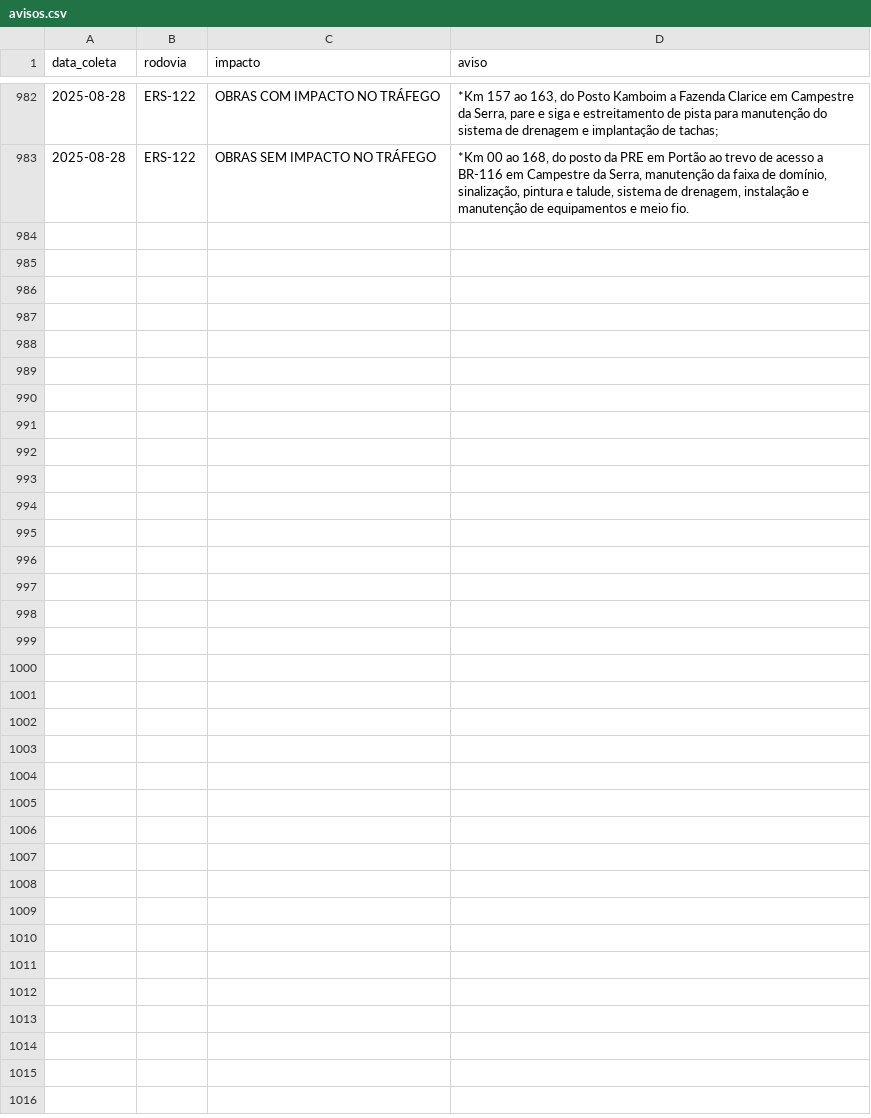
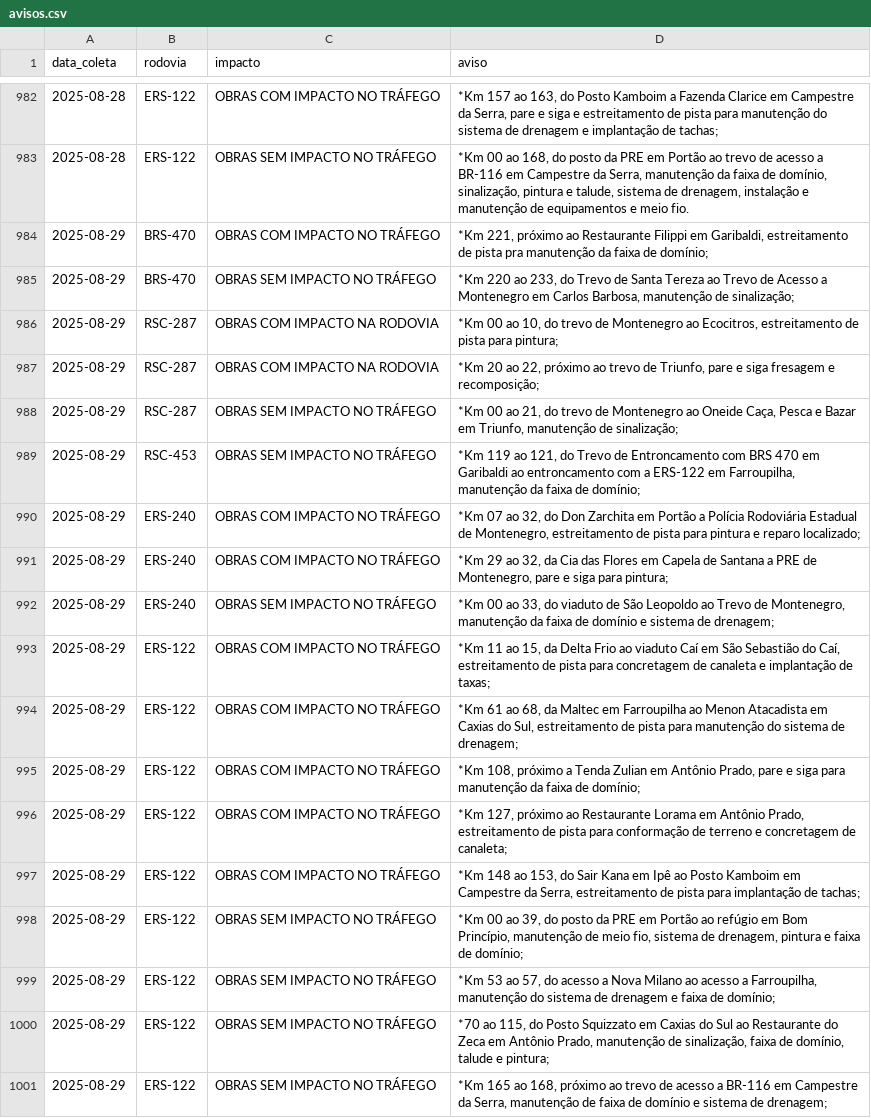
Before and after one commit to gabriel-englert/csg, a CSV file: data/avisos.csv, drawn as a sheet; only a part is shown, gaps mark what is left out.

```diff
--- a/data/avisos.csv
+++ b/data/avisos.csv
@@ -983 +983,19 @@ data_coleta,rodovia,impacto,aviso
 2025-08-28,ERS-122,OBRAS SEM IMPACTO NO TRÁFEGO,"*Km 00 ao 168, do posto da PRE em Portão ao trevo de acesso a BR-116 em Campestre da Serra, manutenção da faixa de domínio, sinalização, pintura e talude, sistema de drenagem, instalação e manutenção de equipamentos e meio fio."
+2025-08-29,BRS-470,OBRAS COM IMPACTO NO TRÁFEGO,"*Km 221, próximo ao Restaurante Filippi em Garibaldi, estreitamento de pista pra manutenção da faixa de domínio;"
+2025-08-29,BRS-470,OBRAS SEM IMPACTO NO TRÁFEGO,"*Km 220 ao 233, do Trevo de Santa Tereza ao Trevo de Acesso a Montenegro em Carlos Barbosa, manutenção de sinalização;"
+2025-08-29,RSC-287,OBRAS COM IMPACTO NA RODOVIA,"*Km 00 ao 10, do trevo de Montenegro ao Ecocitros, estreitamento de pista para pintura;"
+2025-08-29,RSC-287,OBRAS COM IMPACTO NA RODOVIA,"*Km 20 ao 22, próximo ao trevo de Triunfo, pare e siga fresagem e recomposição;"
+2025-08-29,RSC-287,OBRAS SEM IMPACTO NO TRÁFEGO,"*Km 00 ao 21, do trevo de Montenegro ao Oneide Caça, Pesca e Bazar em Triunfo, manutenção de sinalização;"
+2025-08-29,RSC-453,OBRAS SEM IMPACTO NO TRÁFEGO,"*Km 119 ao 121, do Trevo de Entroncamento com BRS 470 em Garibaldi ao entroncamento com a ERS-122 em Farroupilha, manutenção da faixa de domínio;"
+2025-08-29,ERS-240,OBRAS COM IMPACTO NO TRÁFEGO,"*Km 07 ao 32, do Don Zarchita em Portão a Polícia Rodoviária Estadual de Montenegro, estreitamento de pista para pintura e reparo localizado;"
+2025-08-29,ERS-240,OBRAS COM IMPACTO NO TRÁFEGO,"*Km 29 ao 32, da Cia das Flores em Capela de Santana a PRE de Montenegro, pare e siga para pintura;"
+2025-08-29,ERS-240,OBRAS SEM IMPACTO NO TRÁFEGO,"*Km 00 ao 33, do viaduto de São Leopoldo ao Trevo de Montenegro, manutenção da faixa de domínio e sistema de drenagem;"
+2025-08-29,ERS-122,OBRAS COM IMPACTO NO TRÁFEGO,"*Km 11 ao 15, da Delta Frio ao viaduto Caí em São Sebastião do Caí, estreitamento de pista para concretagem de canaleta e implantação de taxas;"
+2025-08-29,ERS-122,OBRAS COM IMPACTO NO TRÁFEGO,"*Km 61 ao 68, da Maltec em Farroupilha ao Menon Atacadista em Caxias do Sul, estreitamento de pista para manutenção do sistema de drenagem;"
+2025-08-29,ERS-122,OBRAS COM IMPACTO NO TRÁFEGO,"*Km 108, próximo a Tenda Zulian em Antônio Prado, pare e siga para manutenção da faixa de domínio;"
+2025-08-29,ERS-122,OBRAS COM IMPACTO NO TRÁFEGO,"*Km 127, próximo ao Restaurante Lorama em Antônio Prado, estreitamento de pista para conformação de terreno e concretagem de canaleta;"
+2025-08-29,ERS-122,OBRAS COM IMPACTO NO TRÁFEGO,"*Km 148 ao 153, do Sair Kana em Ipê ao Posto Kamboim em Campestre da Serra, estreitamento de pista para implantação de tachas;"
+2025-08-29,ERS-122,OBRAS SEM IMPACTO NO TRÁFEGO,"*Km 00 ao 39, do posto da PRE em Portão ao refúgio em Bom Princípio, manutenção de meio fio, sistema de drenagem, pintura e faixa de domínio;"
+2025-08-29,ERS-122,OBRAS SEM IMPACTO NO TRÁFEGO,"*Km 53 ao 57, do acesso a Nova Milano ao acesso a Farroupilha, manutenção do sistema de drenagem e faixa de domínio;"
+2025-08-29,ERS-122,OBRAS SEM IMPACTO NO TRÁFEGO,"*70 ao 115, do Posto Squizzato em Caxias do Sul ao Restaurante do Zeca em Antônio Prado, manutenção de sinalização, faixa de domínio, talude e pintura;"
+2025-08-29,ERS-122,OBRAS SEM IMPACTO NO TRÁFEGO,"*Km 165 ao 168, próximo ao trevo de acesso a BR-116 em Campestre da Serra, manutenção de faixa de domínio e sistema de drenagem;"
```
